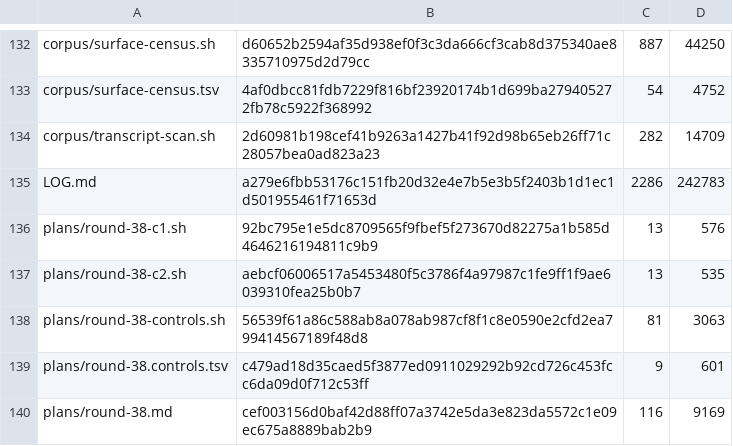
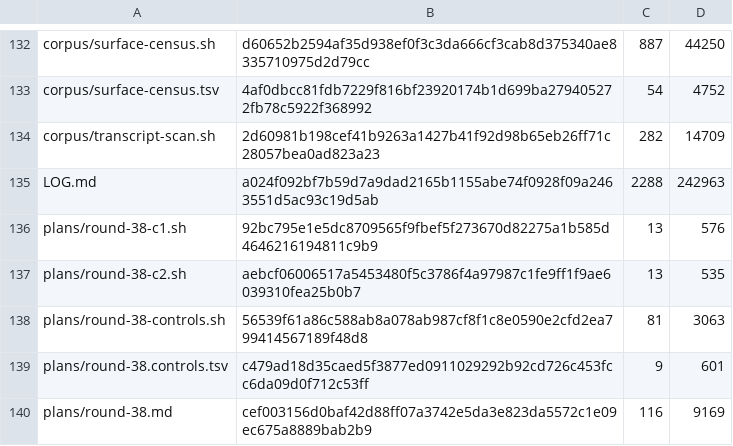
Before and after one commit to VeigaPunk/kagi-shokunin, a TSV file: corpus/stamps.tsv, drawn as a sheet; only a part is shown, gaps mark what is left out.

Commit message:
round-70: final receipts on 17a89648 (C1 value=5, verify set equals BASE, 0 STALE); LOG M70-6/M70-7

```diff
--- a/corpus/stamps.tsv
+++ b/corpus/stamps.tsv
@@ -134,3 +134,3 @@ corpus/surface-census.tsv	4af0dbcc81fdb7229f816bf23920174b1d699ba279405272fb78c5
 corpus/transcript-scan.sh	2d60981b198cef41b9263a1427b41f92d98b65eb26ff71c28057bea0ad823a23	282	14709
-LOG.md	a279e6fbb53176c151fb20d32e4e7b5e3b5f2403b1d1ec1d501955461f71653d	2286	242783
+LOG.md	a024f092bf7b59d7a9dad2165b1155abe74f0928f09a2463551d5ac93c19d5ab	2288	242963
 plans/round-38-c1.sh	92bc795e1e5dc8709565f9fbef5f273670d82275a1b585d4646216194811c9b9	13	576
```
Also changed, not shown: 4 other files.
